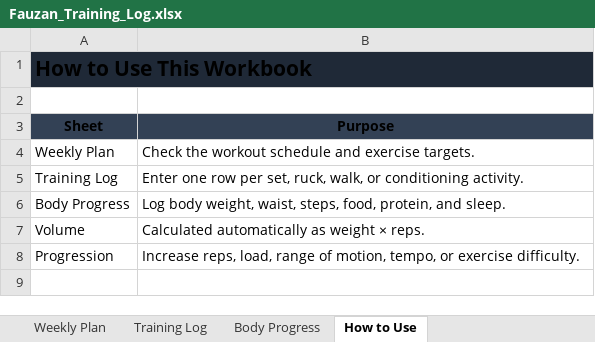
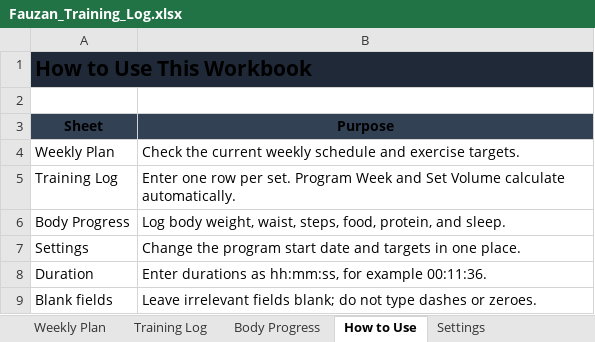
Before and after one commit to vaujan/my-obsidian, an Excel workbook: resources/workout/Fauzan_Training_Log.xlsx, sheet How to Use, drawn as a sheet; values as stored, in another font and other column widths than the file's, no borders; removed rows and columns are numbered as before the commit, all else as after; the diff names each change by its address in the sheet, - before the commit and + after, or states it on an @@ line.

```diff
--- a/resources/workout/Fauzan_Training_Log.xlsx (sheet How to Use)
+++ b/resources/workout/Fauzan_Training_Log.xlsx (sheet How to Use)
+sheet tab: Settings
-B4 (Purpose): Check the workout schedule and…
+B4 (Purpose): Check the current weekly schedule and…
-B5 (Purpose): …row per set, ruck, walk, or conditioning activity.
+B5 (Purpose): …row per set. Program Week and Set Volume calculate automatically.
-row 7: Volume | Calculated automatically as weight × reps.
-row 8: Progression | Increase reps, load, range of motion, tempo, or exercise difficulty.
+row 7: Settings | Change the program start date and targets in one place.
+row 8: Duration | Enter durations as hh:mm:ss, for example 00:11:36.
+row 9: Blank fields | Leave irrelevant fields blank; do not type dashes or zeroes.
```
Also changed, not shown: sheet Training Log, sheet Body Progress, charts or pictures, 7 other files.
